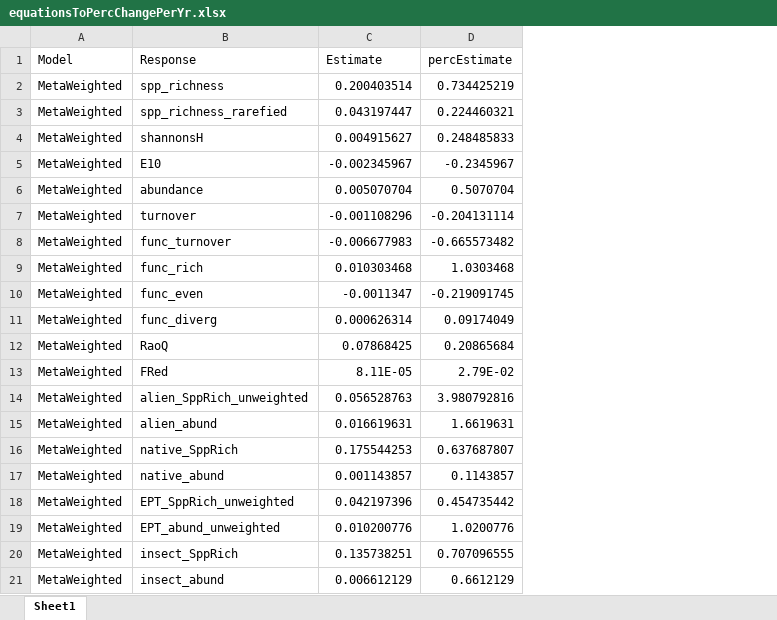
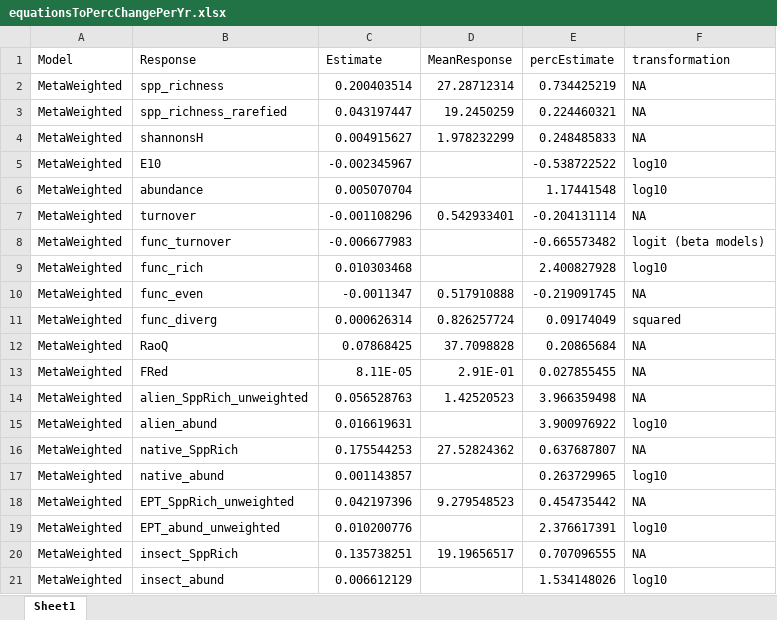
Before and after one commit to Ewelti/EuroAquaticMacroInverts, an Excel workbook: plots/Fig2_DensityPlots/equationsToPercChangePerYr.xlsx, sheet Sheet1, drawn as a sheet; values as stored, in another font and other column widths than the file's, no borders; addresses are those after the commit; the diff names each change by its address in the sheet, - before the commit and + after, or states it on an @@ line.

Commit message:
correcting error in transformations to % change/yr and adding column to site year data to detect sites where non-natives were detected

```diff
--- a/plots/Fig2_DensityPlots/equationsToPercChangePerYr.xlsx (sheet Sheet1)
+++ b/plots/Fig2_DensityPlots/equationsToPercChangePerYr.xlsx (sheet Sheet1)
+column D (MeanResponse), rows 2-20: 27.28712314 | 19.2450259 | 1.978232299 |  |  | 0.542933401 |  |  | 0.517910888 | 0.826257724 | 37.7098828 | 2.91E-01 | 1.42520523 |  | 27.52824362 |  | 9.279548523 |  | 19.19656517
+column F (transformation), rows 2-21: NA | NA | NA | log10 | log10 | NA | logit (beta models) | log10 | NA | squared | NA | NA | NA | log10 | NA | log10 | NA | log10 | NA | log10
-E5 (percEstimate): -0.2345967
+E5 (percEstimate): -0.538722522
-E6 (percEstimate): 0.5070704
+E6 (percEstimate): 1.17441548
-E9 (percEstimate): 1.0303468
+E9 (percEstimate): 2.400827928
-E13 (percEstimate): 2.79E-02
+E13 (percEstimate): 0.027855455
-E14 (percEstimate): 3.980792816
+E14 (percEstimate): 3.966359498
-E15 (percEstimate): 1.6619631
+E15 (percEstimate): 3.900976922
-E17 (percEstimate): 0.1143857
+E17 (percEstimate): 0.263729965
-E19 (percEstimate): 1.0200776
+E19 (percEstimate): 2.376617391
-E21 (percEstimate): 0.6612129
+E21 (percEstimate): 1.534148026
```
Also changed, not shown: formulas that keep their value, AquaticMacroInvert_metadata.xlsx, 3 other files.
